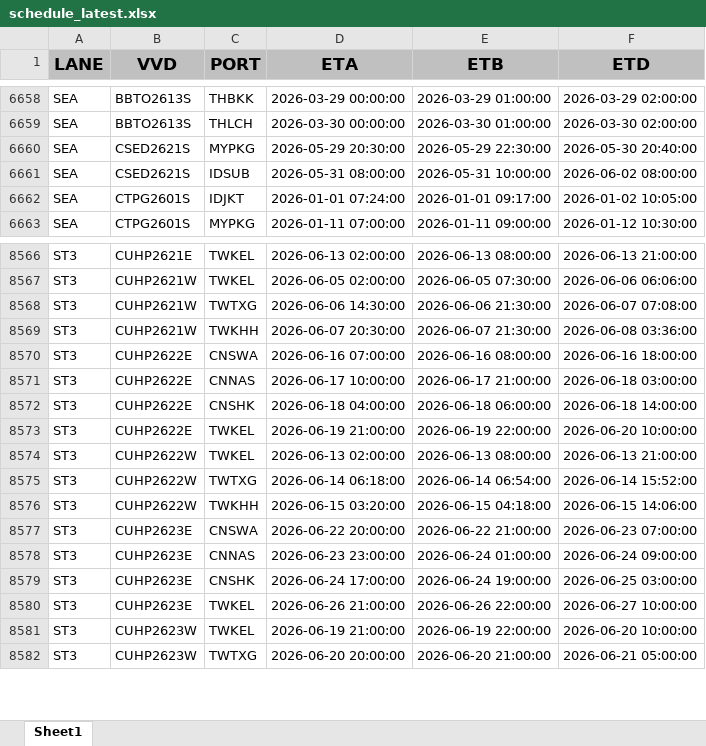
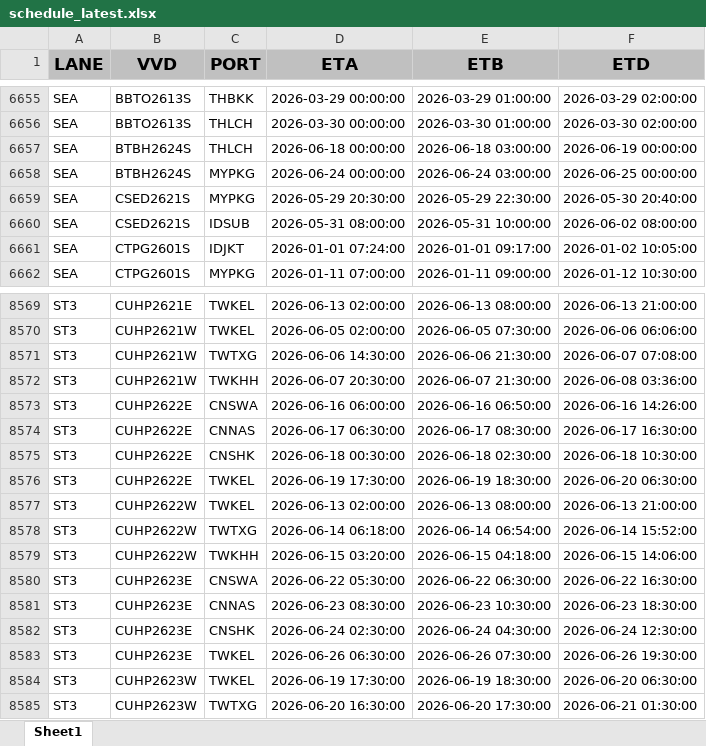
Before and after one commit to BOBWZW2/data-base, an Excel workbook: schedule_latest.xlsx, sheet Sheet1, drawn as a sheet; only a part is shown, gaps mark what is left out; values as stored, in another font and other column widths than the file's, no borders; addresses are those after the commit; the diff covers the shown part only; the diff names each change by its address in the sheet, - before the commit and + after, or states it on an @@ line.

```diff
--- a/schedule_latest.xlsx (sheet Sheet1)
+++ b/schedule_latest.xlsx (sheet Sheet1)
+row 6657: SEA | BTBH2624S | THLCH | 2026-06-18 00:00:00 | 2026-06-18 03:00:00 | 2026-06-19 00:00:00
+row 6658: SEA | BTBH2624S | MYPKG | 2026-06-24 00:00:00 | 2026-06-24 03:00:00 | 2026-06-25 00:00:00
-D8573 (ETA): 2026-06-16 07:00:00
+D8573 (ETA): 2026-06-16 06:00:00
-E8573 (ETB): 2026-06-16 08:00:00
+E8573 (ETB): 2026-06-16 06:50:00
-F8573 (ETD): 2026-06-16 18:00:00
+F8573 (ETD): 2026-06-16 14:26:00
-D8574 (ETA): 2026-06-17 10:00:00
+D8574 (ETA): 2026-06-17 06:30:00
-E8574 (ETB): 2026-06-17 21:00:00
+E8574 (ETB): 2026-06-17 08:30:00
-F8574 (ETD): 2026-06-18 03:00:00
+F8574 (ETD): 2026-06-17 16:30:00
-D8575 (ETA): 2026-06-18 04:00:00
+D8575 (ETA): 2026-06-18 00:30:00
-E8575 (ETB): 2026-06-18 06:00:00
+E8575 (ETB): 2026-06-18 02:30:00
-F8575 (ETD): 2026-06-18 14:00:00
+F8575 (ETD): 2026-06-18 10:30:00
-D8576 (ETA): 2026-06-19 21:00:00
+D8576 (ETA): 2026-06-19 17:30:00
-E8576 (ETB): 2026-06-19 22:00:00
+E8576 (ETB): 2026-06-19 18:30:00
-F8576 (ETD): 2026-06-20 10:00:00
+F8576 (ETD): 2026-06-20 06:30:00
-D8580 (ETA): 2026-06-22 20:00:00
+D8580 (ETA): 2026-06-22 05:30:00
-E8580 (ETB): 2026-06-22 21:00:00
+E8580 (ETB): 2026-06-22 06:30:00
-F8580 (ETD): 2026-06-23 07:00:00
+F8580 (ETD): 2026-06-22 16:30:00
-D8581 (ETA): 2026-06-23 23:00:00
+D8581 (ETA): 2026-06-23 08:30:00
-E8581 (ETB): 2026-06-24 01:00:00
+E8581 (ETB): 2026-06-23 10:30:00
-F8581 (ETD): 2026-06-24 09:00:00
+F8581 (ETD): 2026-06-23 18:30:00
-D8582 (ETA): 2026-06-24 17:00:00
+D8582 (ETA): 2026-06-24 02:30:00
-E8582 (ETB): 2026-06-24 19:00:00
+E8582 (ETB): 2026-06-24 04:30:00
-F8582 (ETD): 2026-06-25 03:00:00
+F8582 (ETD): 2026-06-24 12:30:00
-D8583 (ETA): 2026-06-26 21:00:00
+D8583 (ETA): 2026-06-26 06:30:00
-E8583 (ETB): 2026-06-26 22:00:00
+E8583 (ETB): 2026-06-26 07:30:00
-F8583 (ETD): 2026-06-27 10:00:00
+F8583 (ETD): 2026-06-26 19:30:00
-D8584 (ETA): 2026-06-19 21:00:00
+D8584 (ETA): 2026-06-19 17:30:00
-E8584 (ETB): 2026-06-19 22:00:00
+E8584 (ETB): 2026-06-19 18:30:00
-F8584 (ETD): 2026-06-20 10:00:00
+F8584 (ETD): 2026-06-20 06:30:00
-D8585 (ETA): 2026-06-20 20:00:00
+D8585 (ETA): 2026-06-20 16:30:00
-E8585 (ETB): 2026-06-20 21:00:00
+E8585 (ETB): 2026-06-20 17:30:00
-F8585 (ETD): 2026-06-21 05:00:00
+F8585 (ETD): 2026-06-21 01:30:00
```
Also changed, not shown: 44 added rows, 43 removed rows, 1 moved row and 535 edited cells elsewhere in this sheet.
